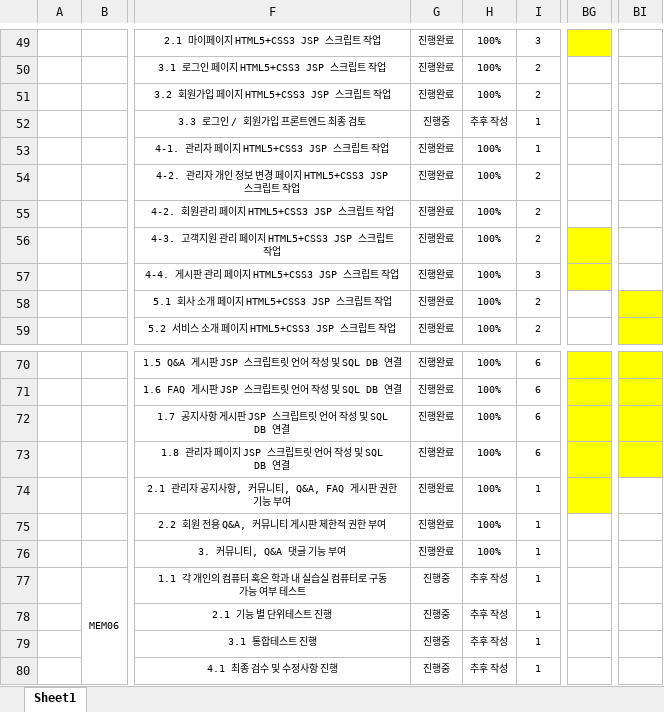
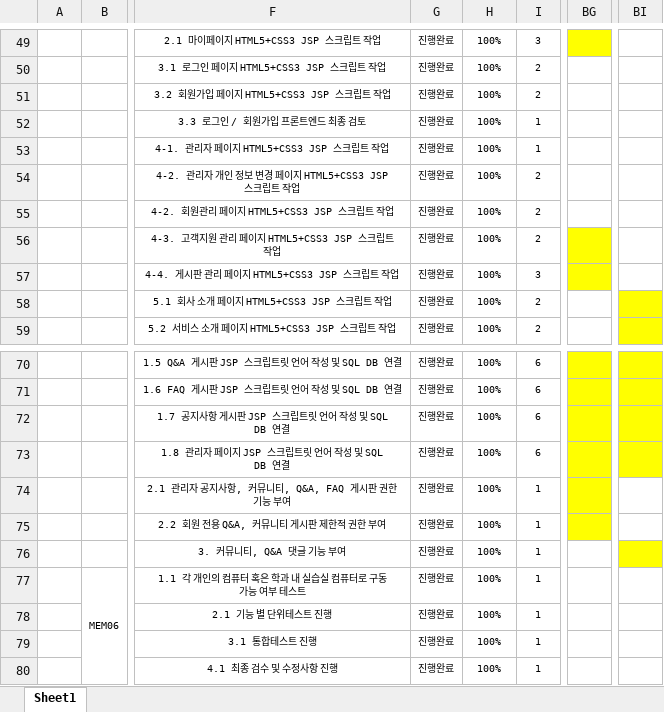
Before and after one commit to ChunjaeFullStackJavaMaker/Chunjae_Team_Proj01, an Excel workbook: WBS.xlsx, sheet Sheet1, drawn as a sheet; only a part is shown, gaps mark what is left out; values as stored, in another font and other column widths than the file's, no borders; the diff names each change by its address in the sheet, - before the commit and + after, or states it on an @@ line.

Commit message:
wbs 최종

```diff
--- a/WBS.xlsx (sheet Sheet1)
+++ b/WBS.xlsx (sheet Sheet1)
-G52: 진행중
+G52: 진행완료
-H52: 추후 작성
+H52: 100%
-BG75 fill: none
+BG75 fill: #FFFF00
-BI76 fill: none
+BI76 fill: #FFFF00
-G77:G80: 진행중
+G77:G80: 진행완료
-H77:H80: 추후 작성
+H77:H80: 100%
```
